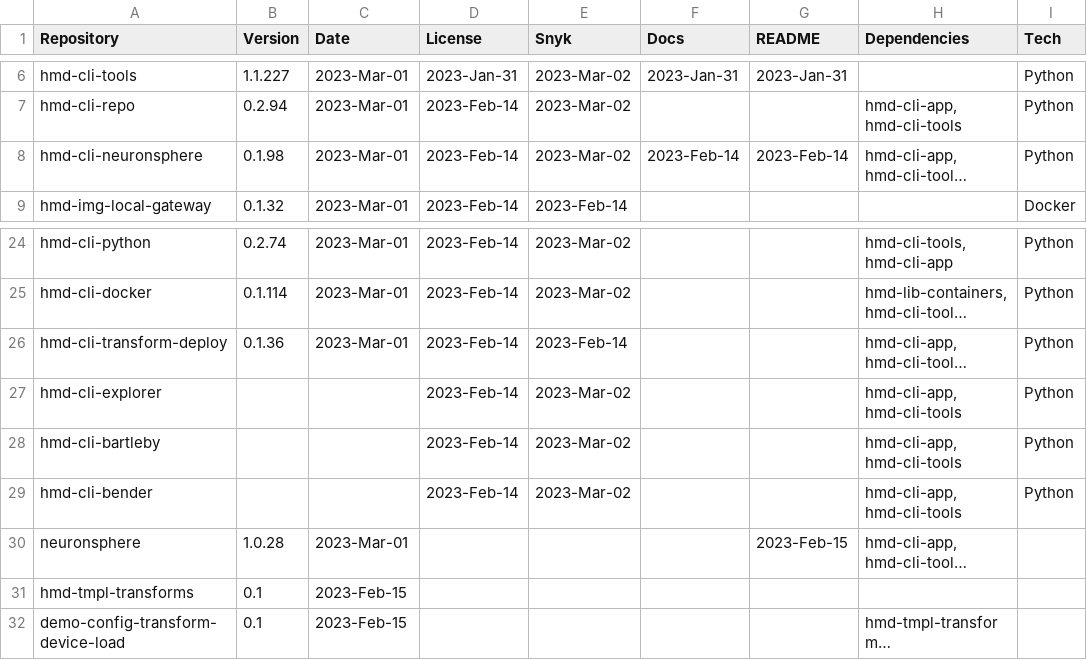
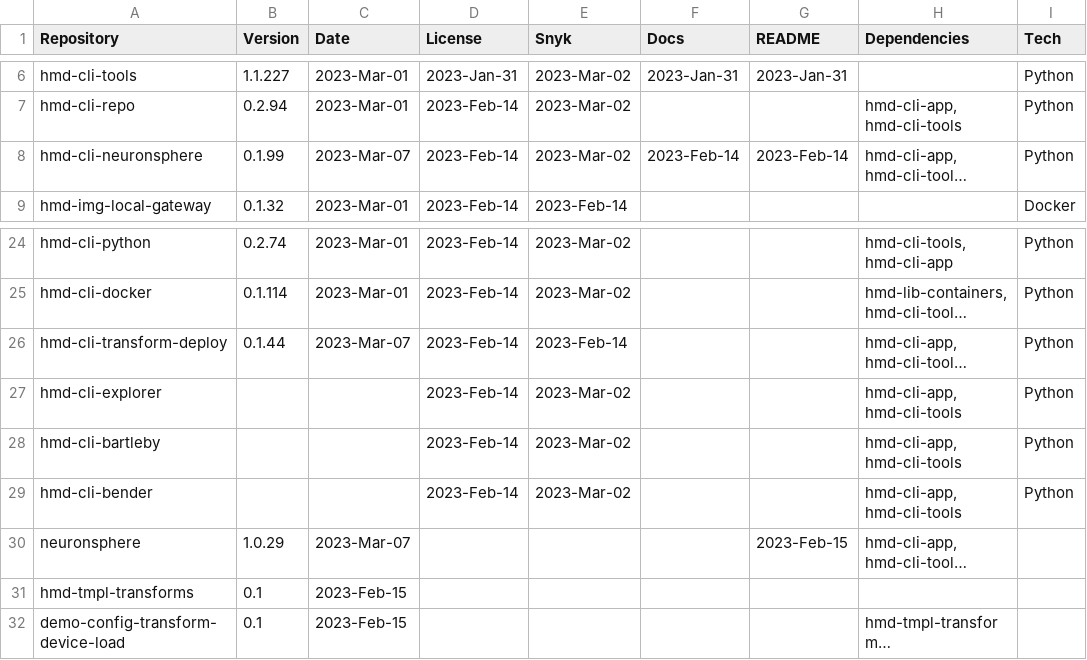
Before and after one commit to NeuronSphere/hmd-docs-public-release, a CSV file: src/data/open_binaries.csv, drawn as a sheet; only a part is shown, gaps mark what is left out; long unchanged cells end in …; the diff names each change by its address in the sheet, - before the commit and + after, or states it on an @@ line.

Commit message:
docs: updates released versions

```diff
--- a/src/data/open_binaries.csv
+++ b/src/data/open_binaries.csv
-B8 (Version): 0.1.98
+B8 (Version): 0.1.99
-C8 (Date): 2023-Mar-01
+C8 (Date): 2023-Mar-07
-B26 (Version): 0.1.36
+B26 (Version): 0.1.44
-C26 (Date): 2023-Mar-01
+C26 (Date): 2023-Mar-07
-B30 (Version): 1.0.28
+B30 (Version): 1.0.29
-C30 (Date): 2023-Mar-01
+C30 (Date): 2023-Mar-07
```
